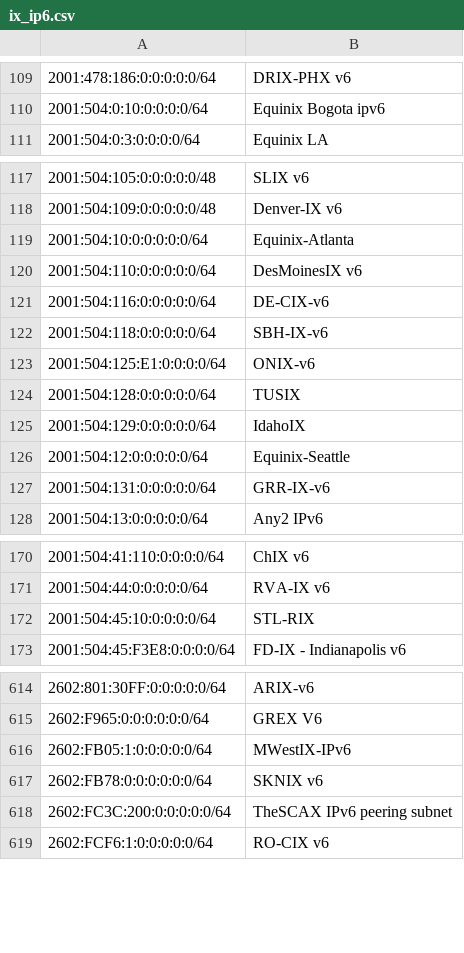
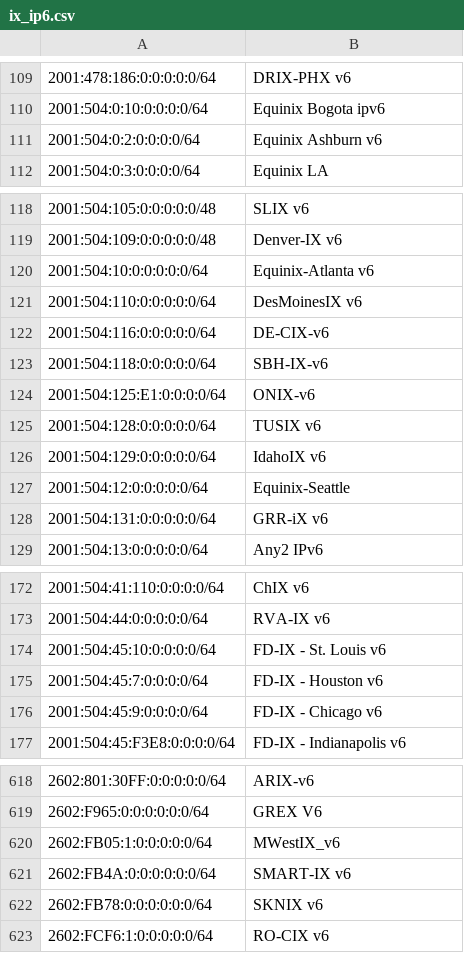
Before and after one commit to haensen/ix-networks, a CSV file: ix_ip6.csv, drawn as a sheet; only a part is shown, gaps mark what is left out; removed rows and columns are numbered as before the commit, all else as after; the diff covers the shown part only; the diff names each change by its address in the sheet, - before the commit and + after, or states it on an @@ line.

```diff
--- a/ix_ip6.csv
+++ b/ix_ip6.csv
+row 111: 2001:504:0:2:0:0:0:0/64 | Equinix Ashburn v6
-B120: Equinix-Atlanta
+B120: Equinix-Atlanta v6
-B125: TUSIX
+B125: TUSIX v6
-B126: IdahoIX
+B126: IdahoIX v6
-B128: GRR-IX-v6
+B128: GRR-iX v6
-B174: STL-RIX
+B174: FD-IX - St. Louis v6
+row 175: 2001:504:45:7:0:0:0:0/64 | FD-IX - Houston v6
+row 176: 2001:504:45:9:0:0:0:0/64 | FD-IX - Chicago v6
-B620: MWestIX-IPv6
+B620: MWestIX_v6
+row 621: 2602:FB4A:0:0:0:0:0:0/64 | SMART-IX v6
-row 618: 2602:FC3C:200:0:0:0:0:0/64 | TheSCAX IPv6 peering subnet
```
Also changed, not shown: 1 added row and 1 edited cell elsewhere in this file, ix_ip4.csv.
